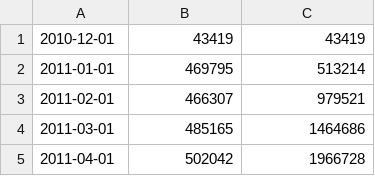
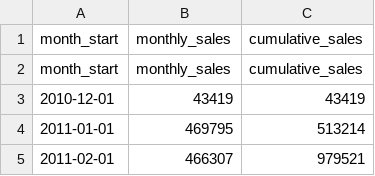
Before and after one commit to dayronknows/sql-retail-analytics, a CSV file: assets/data/cumulative_sales.csv, drawn as a sheet; only a part is shown; the shorter side is filled out with more unchanged rows; the diff names each change by its address in the sheet, - before the commit and + after, or states it on an @@ line.

```diff
--- a/assets/data/cumulative_sales.csv
+++ b/assets/data/cumulative_sales.csv
+row 1: month_start | monthly_sales | cumulative_sales
+row 2: month_start | monthly_sales | cumulative_sales
```
Also changed, not shown: assets/data/monthly_trend.csv, assets/data/top_customers.csv, 2 other files.
